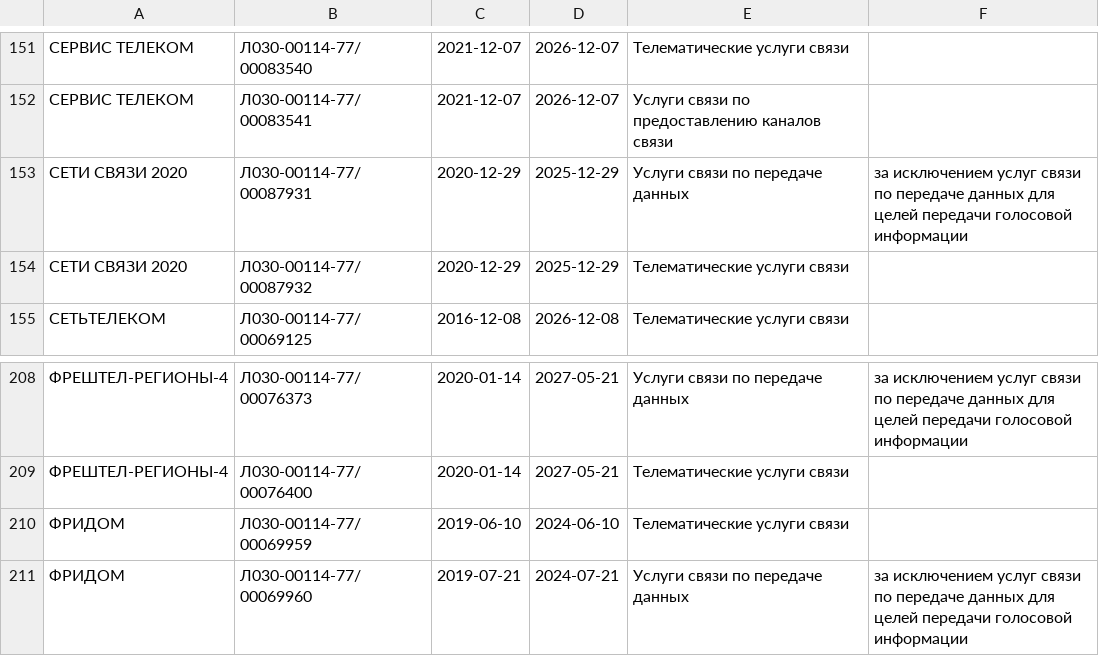
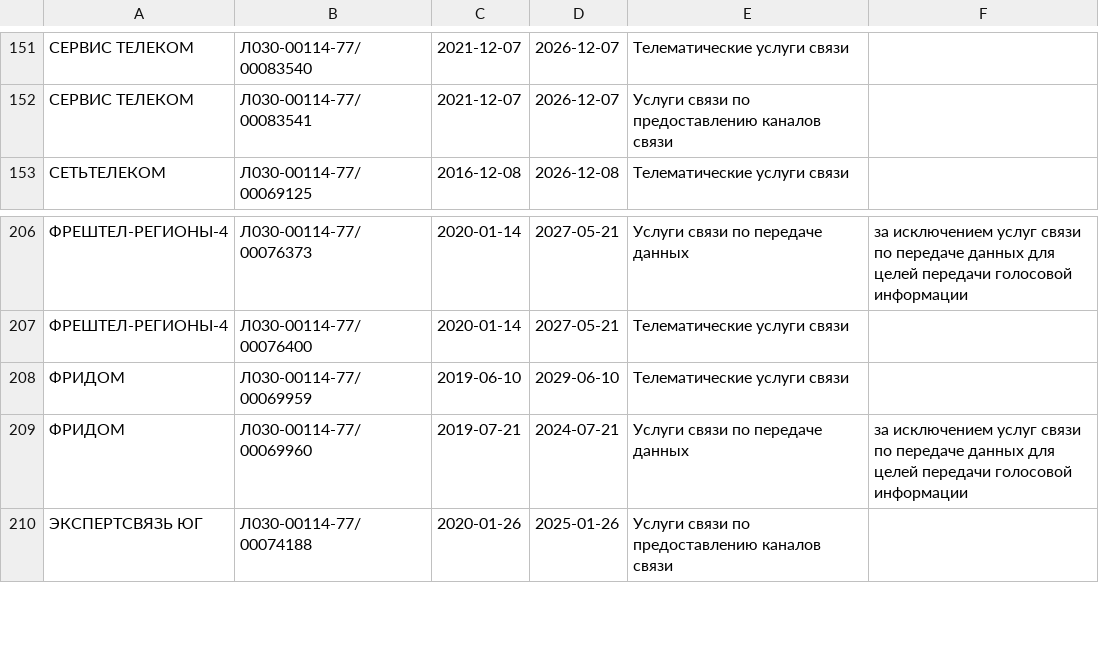
Before and after one commit to Urlandi/rkn-opendata-vlg, a CSV file: volgograd.lic.csv, drawn as a sheet; only a part is shown, gaps mark what is left out; the shorter side is filled out with more unchanged rows; removed rows and columns are numbered as before the commit, all else as after; the diff names each change by its address in the sheet, - before the commit and + after, or states it on an @@ line.

```diff
--- a/volgograd.lic.csv
+++ b/volgograd.lic.csv
-row 153: СЕТИ СВЯЗИ 2020 | Л030-00114-77/00087931 | 2020-12-29 | 2025-12-29 | Услуги связи по передаче данных | за исключением услуг связи по передаче данных для целей передачи голосовой информации
-row 154: СЕТИ СВЯЗИ 2020 | Л030-00114-77/00087932 | 2020-12-29 | 2025-12-29 | Телематические услуги связи
-D208: 2024-06-10
+D208: 2029-06-10
```
Also changed, not shown: 1 other file.
